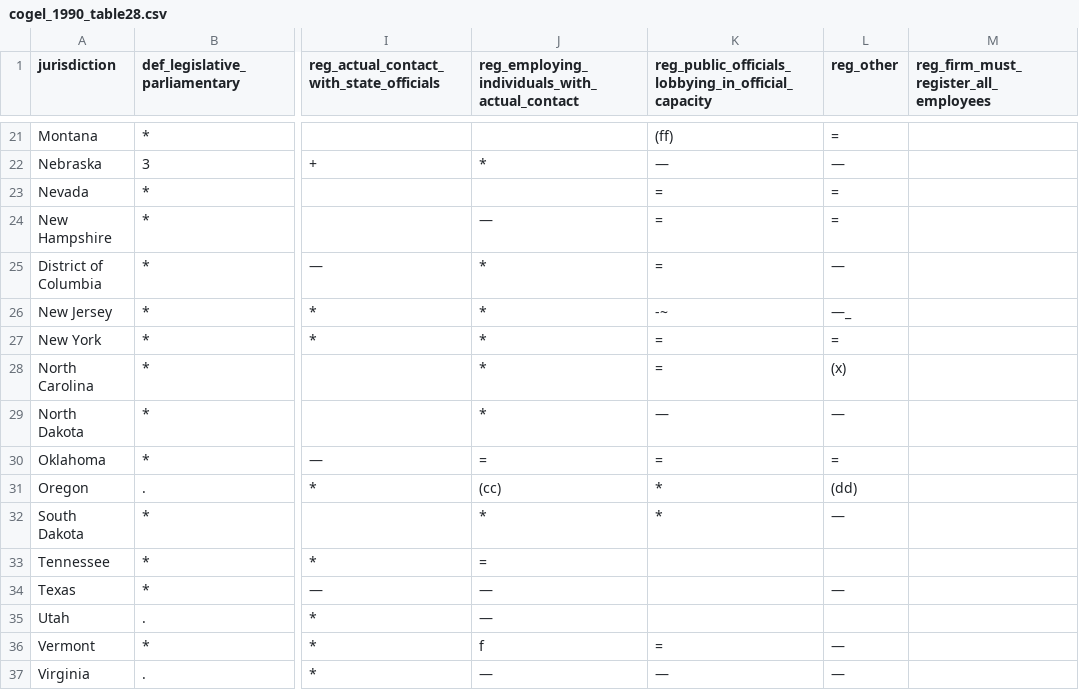
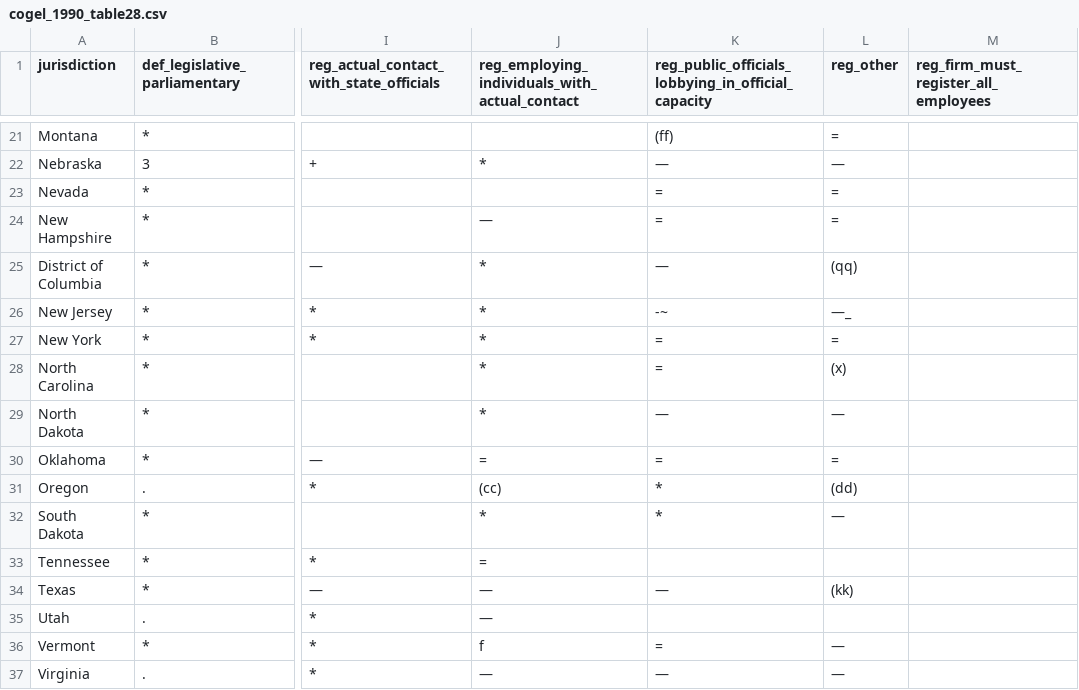
Before and after one commit to danparshall/lobby_analysis, a CSV file: docs/active/cogel-extraction/results/cogel_1990_table28.csv, drawn as a sheet; only a part is shown, gaps mark what is left out; the diff names each change by its address in the sheet, - before the commit and + after, or states it on an @@ line.

```diff
--- a/docs/active/cogel-extraction/results/cogel_1990_table28.csv
+++ b/docs/active/cogel-extraction/results/cogel_1990_table28.csv
-K25: =
+K25: —
-L25 (reg_other): —
+L25 (reg_other): (qq)
-K34: (empty)
+K34: —
-L34 (reg_other): —
+L34 (reg_other): (kk)
```
Also changed, not shown: docs/active/cogel-extraction/results/cogel_1990_grid_warnings.tsv, docs/active/cogel-extraction/results/cogel_1990_table29.csv, 1 other file.
